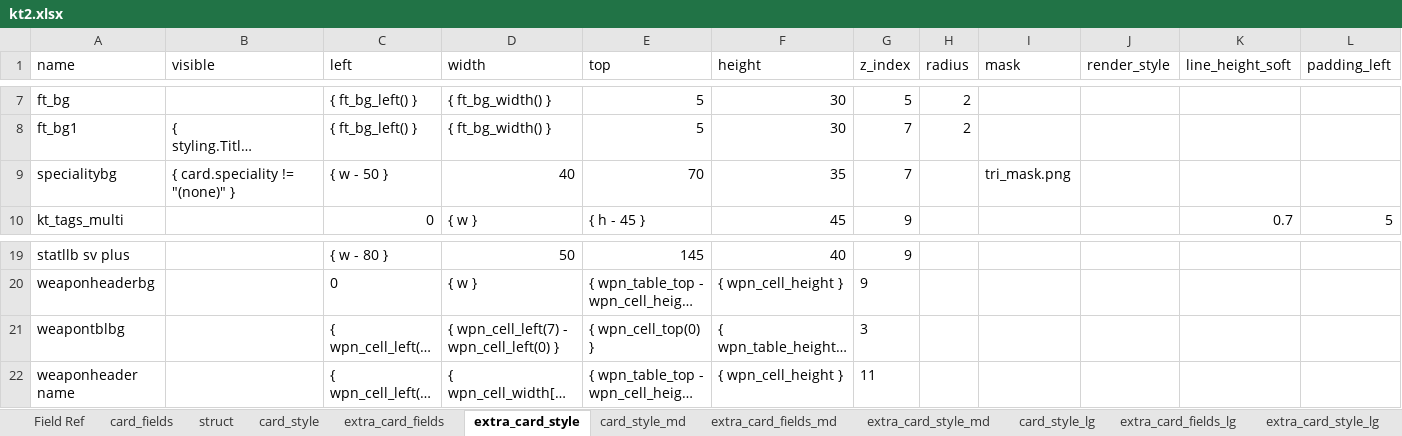
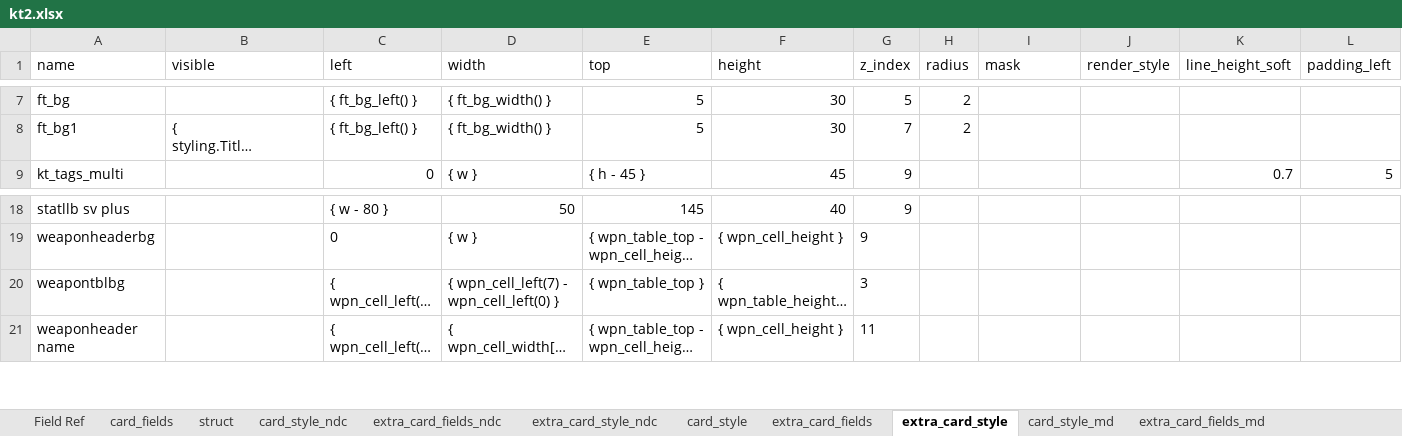
Before and after one commit to Danurai/kt2.mse, an Excel workbook: mse-set_creation/kt2.xlsx, sheet extra_card_style, drawn as a sheet; only a part is shown, gaps mark what is left out; long unchanged cells end in …; values as stored, in another font and other column widths than the file's, no borders; removed rows and columns are numbered as before the commit, all else as after; rows hold the shown columns only; the diff names each change by its address in the sheet, - before the commit and + after, or states it on an @@ line.

```diff
--- a/mse-set_creation/kt2.xlsx (sheet extra_card_style)
+++ b/mse-set_creation/kt2.xlsx (sheet extra_card_style)
+sheet tab: card_style_ndc
+sheet tab: extra_card_fields_ndc
+sheet tab: extra_card_style_ndc
-row 9: specialitybg | { card.speciality != "(none)" } | { w - 50 } | 40 | 70 | 35 | 7 |  | tri_mask.png
-E20 (top): { wpn_cell_top(0) }
+E20 (top): { wpn_table_top }
```
Also changed, not shown: sheet card_fields, sheet choice_images, sheet struct, sheet extra_card_style_md, sheet card_style, sheet choices, 3 more sheets, 1 other file.
